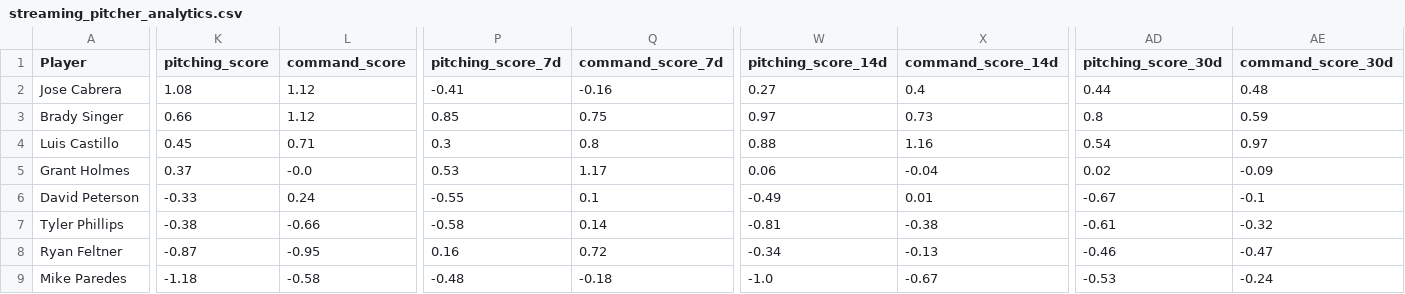
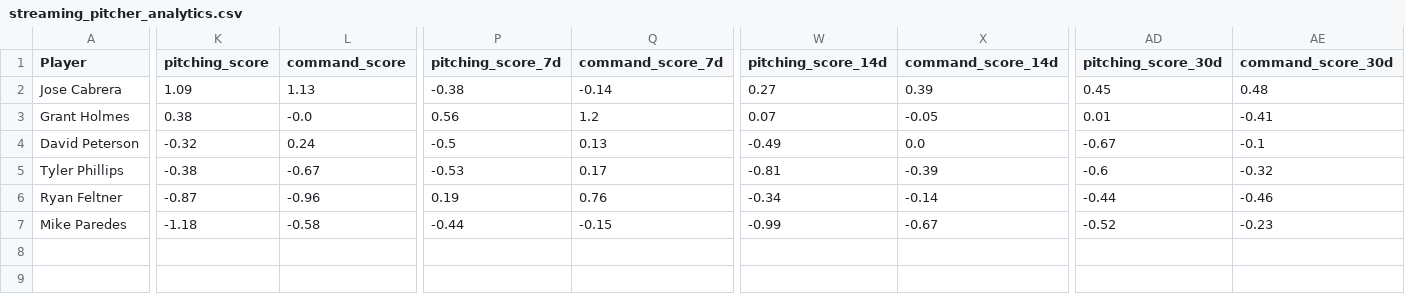
Before and after one commit to youtube-dinner/baseball_analytics, a CSV file: outputs/fantasy_baseball_analytics/streaming_pitcher_analytics.csv, drawn as a sheet; only a part is shown, gaps mark what is left out; removed rows and columns are numbered as before the commit, all else as after; rows hold the shown columns only; the diff covers the shown part only; the diff names each change by its address in the sheet, - before the commit and + after, or states it on an @@ line.

```diff
--- a/outputs/fantasy_baseball_analytics/streaming_pitcher_analytics.csv
+++ b/outputs/fantasy_baseball_analytics/streaming_pitcher_analytics.csv
-K2 (pitching_score): 1.08
+K2 (pitching_score): 1.09
-L2 (command_score): 1.12
+L2 (command_score): 1.13
-P2 (pitching_score_7d): -0.41
+P2 (pitching_score_7d): -0.38
-Q2 (command_score_7d): -0.16
+Q2 (command_score_7d): -0.14
-X2 (command_score_14d): 0.4
+X2 (command_score_14d): 0.39
-AD2 (pitching_score_30d): 0.44
+AD2 (pitching_score_30d): 0.45
-row 3: Brady Singer | 0.66 | 1.12 | 0.85 | 0.75 | 0.97 | 0.73 | 0.8 | 0.59
-row 4: Luis Castillo | 0.45 | 0.71 | 0.3 | 0.8 | 0.88 | 1.16 | 0.54 | 0.97
-K3 (pitching_score): 0.37
+K3 (pitching_score): 0.38
-P3 (pitching_score_7d): 0.53
+P3 (pitching_score_7d): 0.56
-Q3 (command_score_7d): 1.17
+Q3 (command_score_7d): 1.2
-W3 (pitching_score_14d): 0.06
+W3 (pitching_score_14d): 0.07
-X3 (command_score_14d): -0.04
+X3 (command_score_14d): -0.05
-AD3 (pitching_score_30d): 0.02
+AD3 (pitching_score_30d): 0.01
-AE3 (command_score_30d): -0.09
+AE3 (command_score_30d): -0.41
-K4 (pitching_score): -0.33
+K4 (pitching_score): -0.32
-P4 (pitching_score_7d): -0.55
+P4 (pitching_score_7d): -0.5
-Q4 (command_score_7d): 0.1
+Q4 (command_score_7d): 0.13
-X4 (command_score_14d): 0.01
+X4 (command_score_14d): 0.0
-L5 (command_score): -0.66
+L5 (command_score): -0.67
-P5 (pitching_score_7d): -0.58
+P5 (pitching_score_7d): -0.53
-Q5 (command_score_7d): 0.14
+Q5 (command_score_7d): 0.17
-X5 (command_score_14d): -0.38
+X5 (command_score_14d): -0.39
-AD5 (pitching_score_30d): -0.61
+AD5 (pitching_score_30d): -0.6
-L6 (command_score): -0.95
+L6 (command_score): -0.96
-P6 (pitching_score_7d): 0.16
+P6 (pitching_score_7d): 0.19
-Q6 (command_score_7d): 0.72
+Q6 (command_score_7d): 0.76
-X6 (command_score_14d): -0.13
+X6 (command_score_14d): -0.14
-AD6 (pitching_score_30d): -0.46
+AD6 (pitching_score_30d): -0.44
-AE6 (command_score_30d): -0.47
+AE6 (command_score_30d): -0.46
-P7 (pitching_score_7d): -0.48
+P7 (pitching_score_7d): -0.44
-Q7 (command_score_7d): -0.18
+Q7 (command_score_7d): -0.15
-W7 (pitching_score_14d): -1.0
+W7 (pitching_score_14d): -0.99
-AD7 (pitching_score_30d): -0.53
+AD7 (pitching_score_30d): -0.52
-AE7 (command_score_30d): -0.24
+AE7 (command_score_30d): -0.23
```
Also changed, not shown: 5 edited cells elsewhere in this file, outputs/fantasy_baseball_analytics/free_agent_hitters.csv, outputs/fantasy_baseball_analytics/hitter_analytics.csv, 18 other files.
